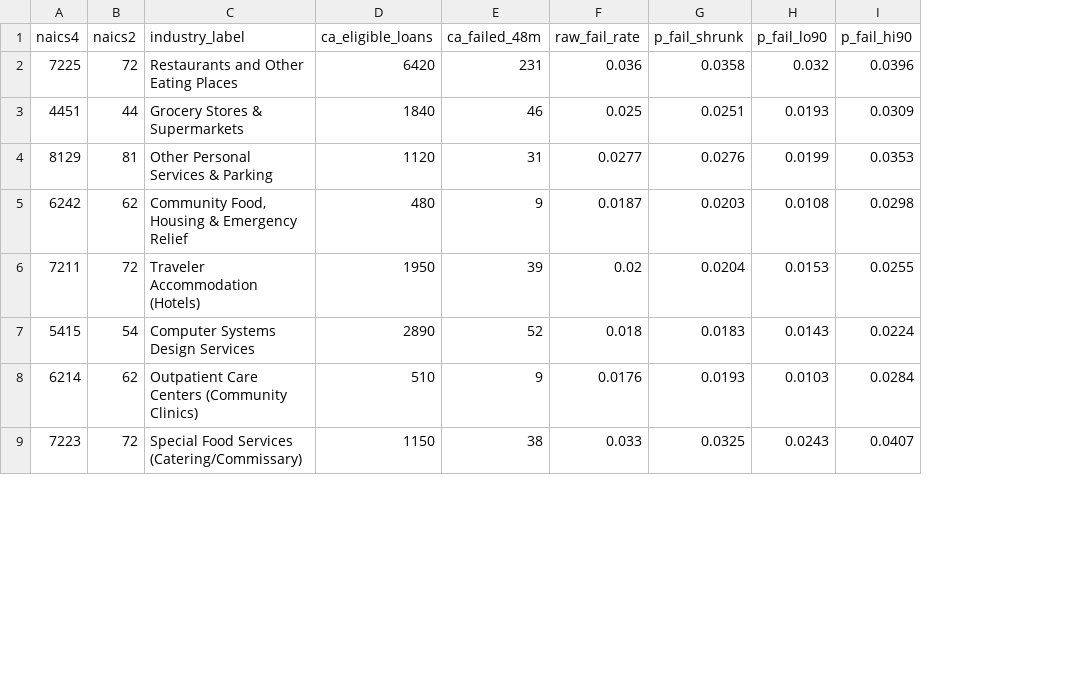
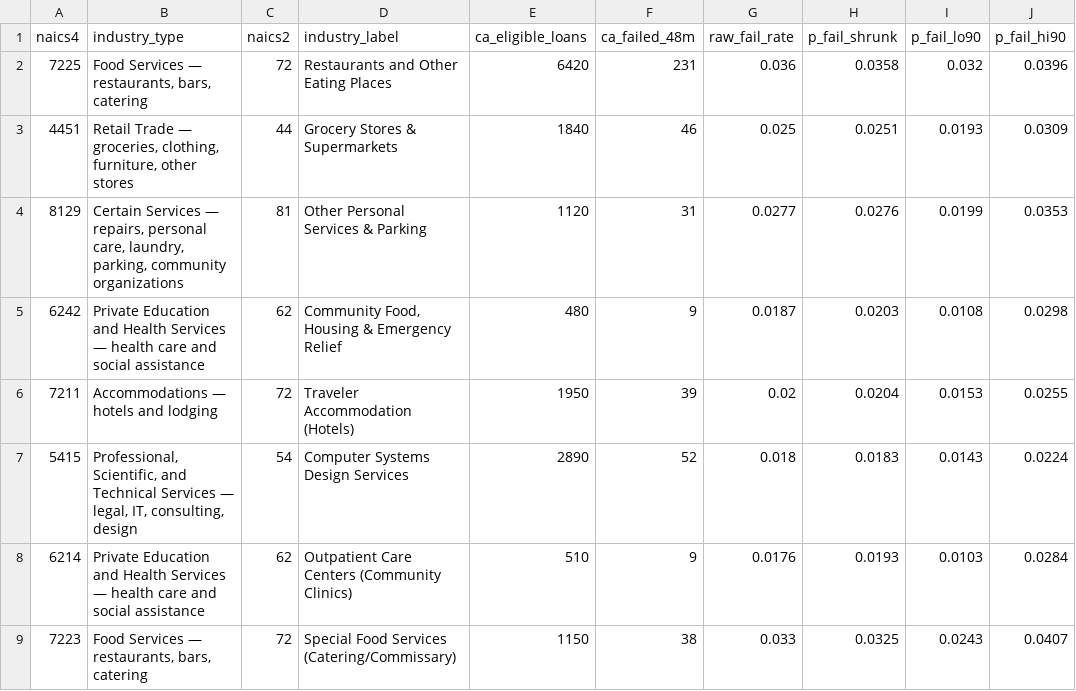
Before and after one commit to iusupoveldar/A4I2026-challenge-3-micro-grants, a CSV file: data/custom_bq_upload/sba_industry_failure_rates.csv, drawn as a sheet; only a part is shown; the diff names each change by its address in the sheet, - before the commit and + after, or states it on an @@ line.

Commit message:
feat(data,bq): add NAICS-based industry_type classification across CSVs, BigQuery tables, Property Graph, and docs

```diff
--- a/data/custom_bq_upload/sba_industry_failure_rates.csv
+++ b/data/custom_bq_upload/sba_industry_failure_rates.csv
+column B (industry_type), rows 2-9: Food Services — restaurants, bars, catering | Retail Trade — groceries, clothing, furniture, other stores | Certain Services — repairs, personal care, laundry, parking, community organizations | Private Education and Health Services — health care and social assistance | Accommodations — hotels and lodging | Professional, Scientific, and Technical Services — legal, IT, consulting, design | Private Education and Health Services — health care and social assistance | Food Services — restaurants, bars, catering
```
Also changed, not shown: 7 other files.
